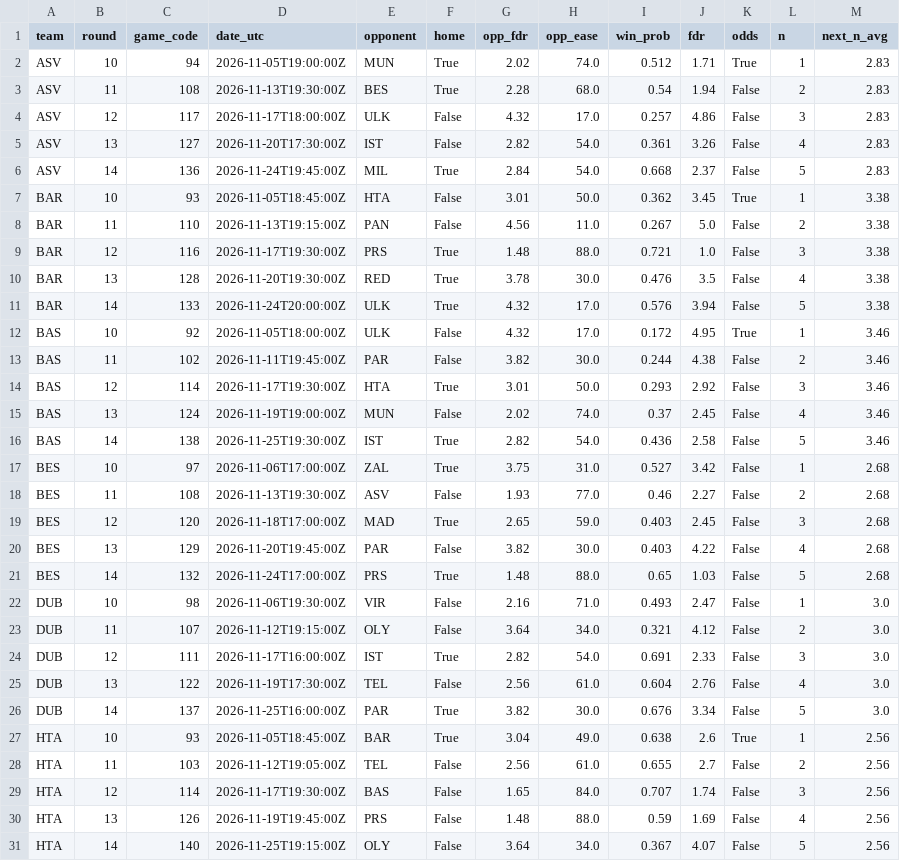
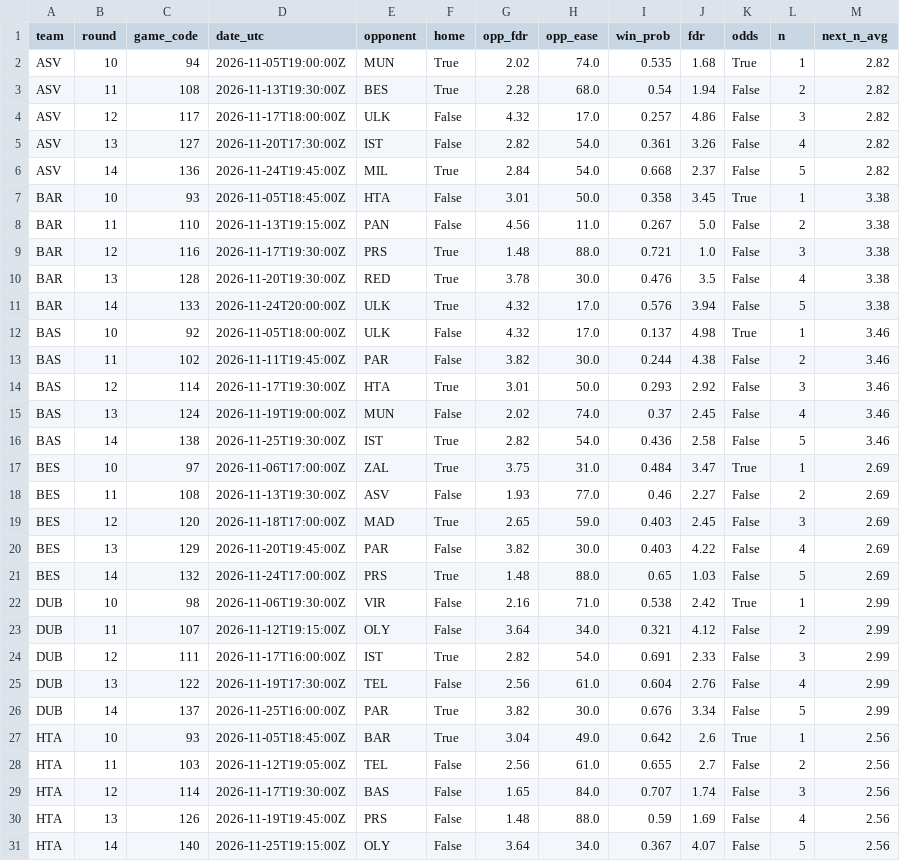
Before and after one commit to ktsiantopoulos/euroleague-fantasy-agent, a CSV file: data/processed/fdr.csv, drawn as a sheet; only a part is shown; the diff covers the shown part only.

```diff
--- a/data/processed/fdr.csv
+++ b/data/processed/fdr.csv
@@ -1,8 +1,8 @@
 team,round,game_code,date_utc,opponent,home,opp_fdr,opp_ease,win_prob,fdr,odds,n,next_n_avg
-ASV,10,94,2026-11-05T19:00:00Z,MUN,True,2.02,74.0,0.512,1.71,True,1,2.83
-ASV,11,108,2026-11-13T19:30:00Z,BES,True,2.28,68.0,0.54,1.94,False,2,2.83
-ASV,12,117,2026-11-17T18:00:00Z,ULK,False,4.32,17.0,0.257,4.86,False,3,2.83
-ASV,13,127,2026-11-20T17:30:00Z,IST,False,2.82,54.0,0.361,3.26,False,4,2.83
-ASV,14,136,2026-11-24T19:45:00Z,MIL,True,2.84,54.0,0.668,2.37,False,5,2.83
-BAR,10,93,2026-11-05T18:45:00Z,HTA,False,3.01,50.0,0.362,3.45,True,1,3.38
+ASV,10,94,2026-11-05T19:00:00Z,MUN,True,2.02,74.0,0.535,1.68,True,1,2.82
+ASV,11,108,2026-11-13T19:30:00Z,BES,True,2.28,68.0,0.54,1.94,False,2,2.82
+ASV,12,117,2026-11-17T18:00:00Z,ULK,False,4.32,17.0,0.257,4.86,False,3,2.82
+ASV,13,127,2026-11-20T17:30:00Z,IST,False,2.82,54.0,0.361,3.26,False,4,2.82
+ASV,14,136,2026-11-24T19:45:00Z,MIL,True,2.84,54.0,0.668,2.37,False,5,2.82
+BAR,10,93,2026-11-05T18:45:00Z,HTA,False,3.01,50.0,0.358,3.45,True,1,3.38
 BAR,11,110,2026-11-13T19:15:00Z,PAN,False,4.56,11.0,0.267,5.0,False,2,3.38
@@ -11,3 +11,3 @@ BAR,13,128,2026-11-20T19:30:00Z,RED,True,3.78,30.0,0.476,3.5,False,4,3.38
 BAR,14,133,2026-11-24T20:00:00Z,ULK,True,4.32,17.0,0.576,3.94,False,5,3.38
-BAS,10,92,2026-11-05T18:00:00Z,ULK,False,4.32,17.0,0.172,4.95,True,1,3.46
+BAS,10,92,2026-11-05T18:00:00Z,ULK,False,4.32,17.0,0.137,4.98,True,1,3.46
 BAS,11,102,2026-11-11T19:45:00Z,PAR,False,3.82,30.0,0.244,4.38,False,2,3.46
@@ -16,13 +16,13 @@ BAS,13,124,2026-11-19T19:00:00Z,MUN,False,2.02,74.0,0.37,2.45,False,4,3.46
 BAS,14,138,2026-11-25T19:30:00Z,IST,True,2.82,54.0,0.436,2.58,False,5,3.46
-BES,10,97,2026-11-06T17:00:00Z,ZAL,True,3.75,31.0,0.527,3.42,False,1,2.68
-BES,11,108,2026-11-13T19:30:00Z,ASV,False,1.93,77.0,0.46,2.27,False,2,2.68
-BES,12,120,2026-11-18T17:00:00Z,MAD,True,2.65,59.0,0.403,2.45,False,3,2.68
-BES,13,129,2026-11-20T19:45:00Z,PAR,False,3.82,30.0,0.403,4.22,False,4,2.68
-BES,14,132,2026-11-24T17:00:00Z,PRS,True,1.48,88.0,0.65,1.03,False,5,2.68
-DUB,10,98,2026-11-06T19:30:00Z,VIR,False,2.16,71.0,0.493,2.47,False,1,3.0
-DUB,11,107,2026-11-12T19:15:00Z,OLY,False,3.64,34.0,0.321,4.12,False,2,3.0
-DUB,12,111,2026-11-17T16:00:00Z,IST,True,2.82,54.0,0.691,2.33,False,3,3.0
-DUB,13,122,2026-11-19T17:30:00Z,TEL,False,2.56,61.0,0.604,2.76,False,4,3.0
-DUB,14,137,2026-11-25T16:00:00Z,PAR,True,3.82,30.0,0.676,3.34,False,5,3.0
-HTA,10,93,2026-11-05T18:45:00Z,BAR,True,3.04,49.0,0.638,2.6,True,1,2.56
+BES,10,97,2026-11-06T17:00:00Z,ZAL,True,3.75,31.0,0.484,3.47,True,1,2.69
+BES,11,108,2026-11-13T19:30:00Z,ASV,False,1.93,77.0,0.46,2.27,False,2,2.69
+BES,12,120,2026-11-18T17:00:00Z,MAD,True,2.65,59.0,0.403,2.45,False,3,2.69
+BES,13,129,2026-11-20T19:45:00Z,PAR,False,3.82,30.0,0.403,4.22,False,4,2.69
+BES,14,132,2026-11-24T17:00:00Z,PRS,True,1.48,88.0,0.65,1.03,False,5,2.69
+DUB,10,98,2026-11-06T19:30:00Z,VIR,False,2.16,71.0,0.538,2.42,True,1,2.99
+DUB,11,107,2026-11-12T19:15:00Z,OLY,False,3.64,34.0,0.321,4.12,False,2,2.99
+DUB,12,111,2026-11-17T16:00:00Z,IST,True,2.82,54.0,0.691,2.33,False,3,2.99
+DUB,13,122,2026-11-19T17:30:00Z,TEL,False,2.56,61.0,0.604,2.76,False,4,2.99
+DUB,14,137,2026-11-25T16:00:00Z,PAR,True,3.82,30.0,0.676,3.34,False,5,2.99
+HTA,10,93,2026-11-05T18:45:00Z,BAR,True,3.04,49.0,0.642,2.6,True,1,2.56
 HTA,11,103,2026-11-12T19:05:00Z,TEL,False,2.56,61.0,0.655,2.7,False,2,2.56
```
Also changed, not shown: 72 edited cells elsewhere in this file, data/external/fantasyedge_players.csv, data/prices/md_10.csv, 15 other files.
